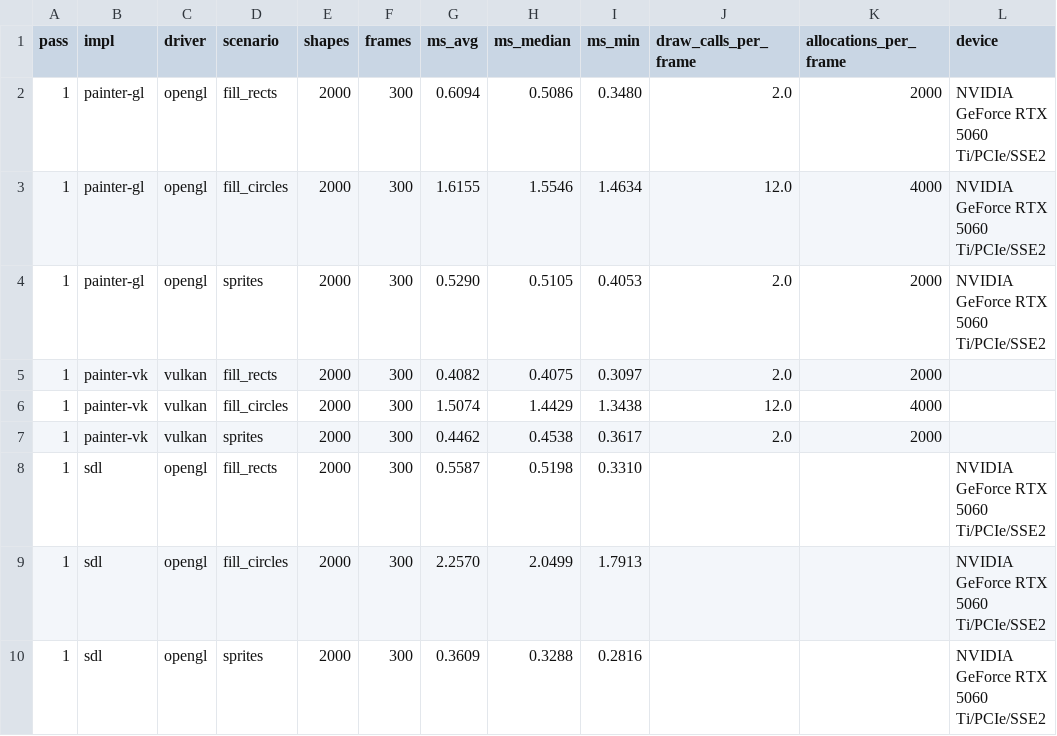
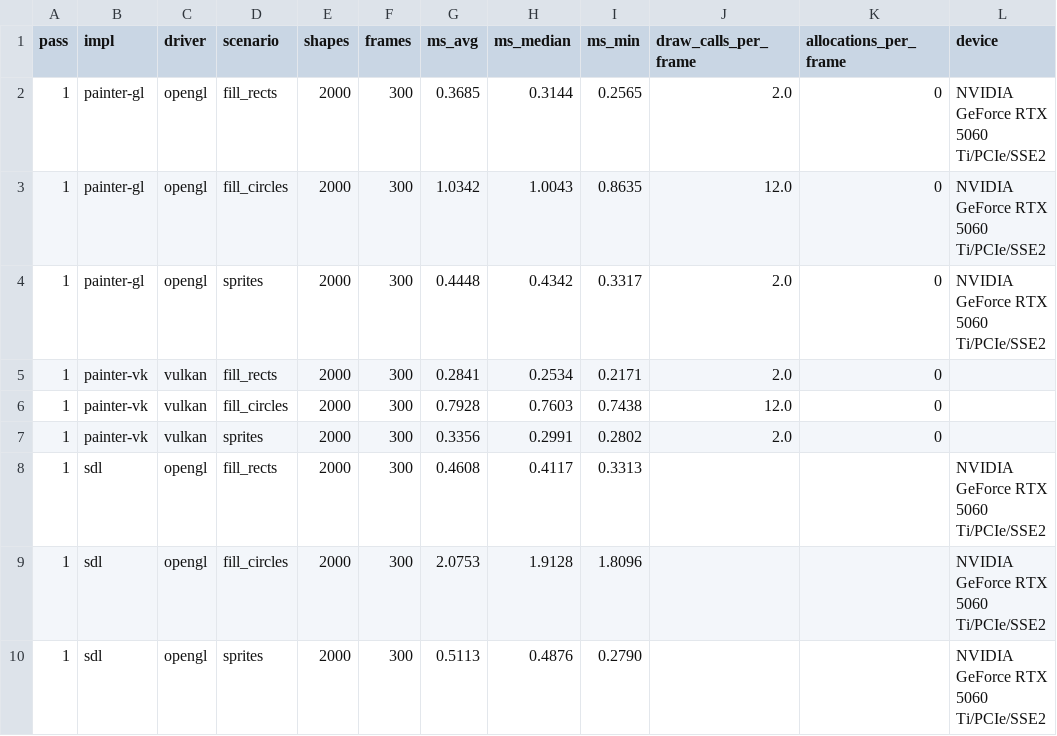
Before and after one commit to yazilimperver/sdl-painter, a CSV file: examples/benchmarks/results/windows-release-comparison-2000.csv, drawn as a sheet; only a part is shown; the diff covers the shown part only.

```diff
--- a/examples/benchmarks/results/windows-release-comparison-2000.csv
+++ b/examples/benchmarks/results/windows-release-comparison-2000.csv
@@ -1,10 +1,10 @@
 pass,impl,driver,scenario,shapes,frames,ms_avg,ms_median,ms_min,draw_calls_per_frame,allocations_per_frame,device
-1,painter-gl,opengl,fill_rects,2000,300,0.6094,0.5086,0.3480,2.0,2000,NVIDIA GeForce RTX 5060 Ti/PCIe/SSE2
-1,painter-gl,opengl,fill_circles,2000,300,1.6155,1.5546,1.4634,12.0,4000,NVIDIA GeForce RTX 5060 Ti/PCIe/SSE2
-1,painter-gl,opengl,sprites,2000,300,0.5290,0.5105,0.4053,2.0,2000,NVIDIA GeForce RTX 5060 Ti/PCIe/SSE2
-1,painter-vk,vulkan,fill_rects,2000,300,0.4082,0.4075,0.3097,2.0,2000,
-1,painter-vk,vulkan,fill_circles,2000,300,1.5074,1.4429,1.3438,12.0,4000,
-1,painter-vk,vulkan,sprites,2000,300,0.4462,0.4538,0.3617,2.0,2000,
-1,sdl,opengl,fill_rects,2000,300,0.5587,0.5198,0.3310,,,NVIDIA GeForce RTX 5060 Ti/PCIe/SSE2
-1,sdl,opengl,fill_circles,2000,300,2.2570,2.0499,1.7913,,,NVIDIA GeForce RTX 5060 Ti/PCIe/SSE2
-1,sdl,opengl,sprites,2000,300,0.3609,0.3288,0.2816,,,NVIDIA GeForce RTX 5060 Ti/PCIe/SSE2
+1,painter-gl,opengl,fill_rects,2000,300,0.3685,0.3144,0.2565,2.0,0,NVIDIA GeForce RTX 5060 Ti/PCIe/SSE2
+1,painter-gl,opengl,fill_circles,2000,300,1.0342,1.0043,0.8635,12.0,0,NVIDIA GeForce RTX 5060 Ti/PCIe/SSE2
+1,painter-gl,opengl,sprites,2000,300,0.4448,0.4342,0.3317,2.0,0,NVIDIA GeForce RTX 5060 Ti/PCIe/SSE2
+1,painter-vk,vulkan,fill_rects,2000,300,0.2841,0.2534,0.2171,2.0,0,
+1,painter-vk,vulkan,fill_circles,2000,300,0.7928,0.7603,0.7438,12.0,0,
+1,painter-vk,vulkan,sprites,2000,300,0.3356,0.2991,0.2802,2.0,0,
+1,sdl,opengl,fill_rects,2000,300,0.4608,0.4117,0.3313,,,NVIDIA GeForce RTX 5060 Ti/PCIe/SSE2
+1,sdl,opengl,fill_circles,2000,300,2.0753,1.9128,1.8096,,,NVIDIA GeForce RTX 5060 Ti/PCIe/SSE2
+1,sdl,opengl,sprites,2000,300,0.5113,0.4876,0.2790,,,NVIDIA GeForce RTX 5060 Ti/PCIe/SSE2
```
Also changed, not shown: 120 edited cells elsewhere in this file, examples/benchmarks/results/windows-release-comparison-50000.csv, examples/benchmarks/results/windows-release-null.csv, 4 other files.
